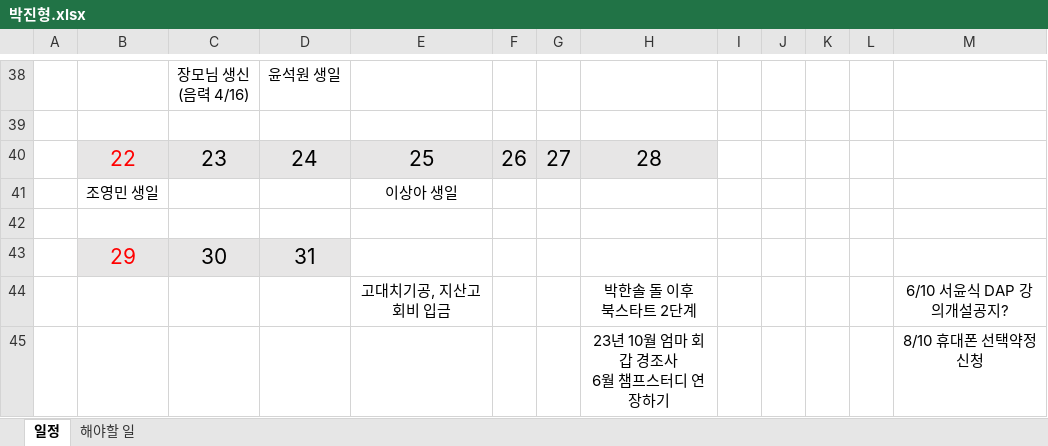
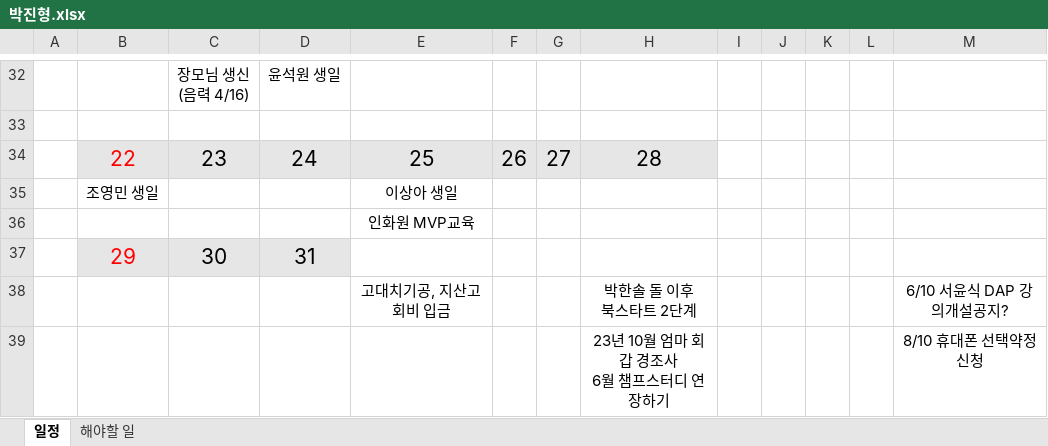
Before and after one commit to jhpark9003/remote-dailyStudy, an Excel workbook: 박진형.xlsx, sheet 일정, drawn as a sheet; only a part is shown, gaps mark what is left out; values as stored, in another font and other column widths than the file's, no borders; addresses are those after the commit; the diff covers the shown part only; the diff names each change by its address in the sheet, - before the commit and + after, or states it on an @@ line.

```diff
--- a/박진형.xlsx (sheet 일정)
+++ b/박진형.xlsx (sheet 일정)
-E36: (empty)
+E36: 인화원 MVP교육
```
Also changed, not shown: 2 added rows, 8 removed rows, 6 edited cells and merged cells elsewhere in this sheet, 박진형 일정.xlsx, 1 other file.
